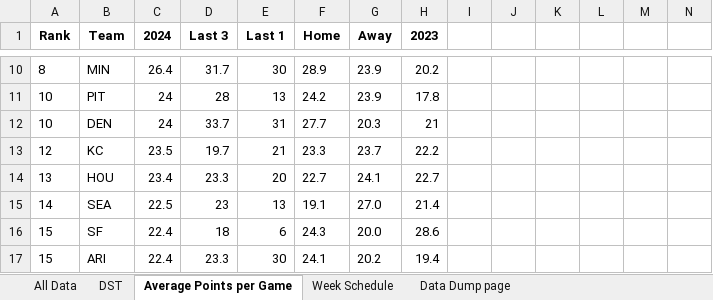
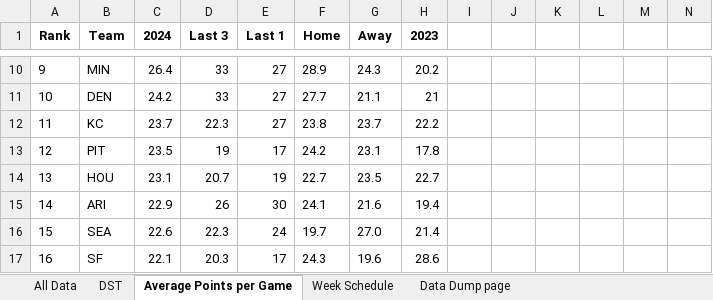
Before and after one commit to thelexmeister/TeamComparison---Model-X, an Excel workbook: PlayerClusters - 2024 FFBall.xlsx, sheet Average Points per Game, drawn as a sheet; only a part is shown, gaps mark what is left out; values as stored, in another font and other column widths than the file's, no borders; removed rows and columns are numbered as before the commit, all else as after; rows hold the shown columns only; the diff covers the shown part only; the diff names each change by its address in the sheet, - before the commit and + after, or states it on an @@ line.

```diff
--- a/PlayerClusters - 2024 FFBall.xlsx (sheet Average Points per Game)
+++ b/PlayerClusters - 2024 FFBall.xlsx (sheet Average Points per Game)
-A10 (Rank): 8
+A10 (Rank): 9
-D10 (Last 3): 31.7
+D10 (Last 3): 33
-E10 (Last 1): 30
+E10 (Last 1): 27
-G10 (Away): 23.9
+G10 (Away): 24.3
-row 11: 10 | PIT | 24 | 28 | 13 | 24.2 | 23.9 | 17.8
-C11 (2024): 24
+C11 (2024): 24.2
-D11 (Last 3): 33.7
+D11 (Last 3): 33
-E11 (Last 1): 31
+E11 (Last 1): 27
-G11 (Away): 20.3
+G11 (Away): 21.1
-A12 (Rank): 12
+A12 (Rank): 11
-C12 (2024): 23.5
+C12 (2024): 23.7
-D12 (Last 3): 19.7
+D12 (Last 3): 22.3
-E12 (Last 1): 21
+E12 (Last 1): 27
-F12 (Home): 23.3
+F12 (Home): 23.8
+row 13: 12 | PIT | 23.5 | 19 | 17 | 24.2 | 23.1 | 17.8
-C14 (2024): 23.4
+C14 (2024): 23.1
-D14 (Last 3): 23.3
+D14 (Last 3): 20.7
-E14 (Last 1): 20
+E14 (Last 1): 19
-G14 (Away): 24.1
+G14 (Away): 23.5
+row 15: 14 | ARI | 22.9 | 26 | 30 | 24.1 | 21.6 | 19.4
-A16 (Rank): 14
+A16 (Rank): 15
-C16 (2024): 22.5
+C16 (2024): 22.6
-D16 (Last 3): 23
+D16 (Last 3): 22.3
-E16 (Last 1): 13
+E16 (Last 1): 24
-F16 (Home): 19.1
+F16 (Home): 19.7
-A17 (Rank): 15
+A17 (Rank): 16
-C17 (2024): 22.4
+C17 (2024): 22.1
-D17 (Last 3): 18
+D17 (Last 3): 20.3
-E17 (Last 1): 6
+E17 (Last 1): 17
-G17 (Away): 20.0
+G17 (Away): 19.6
-row 17: 15 | ARI | 22.4 | 23.3 | 30 | 24.1 | 20.2 | 19.4
```
Also changed, not shown: 7 added rows, 7 removed rows and 76 edited cells elsewhere in this sheet, sheet All Data, sheet DST, sheet Week Schedule, 1 other file.
